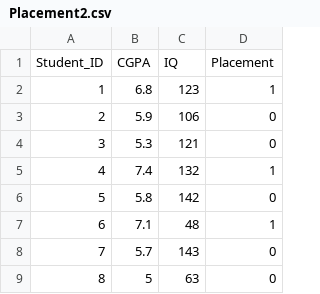
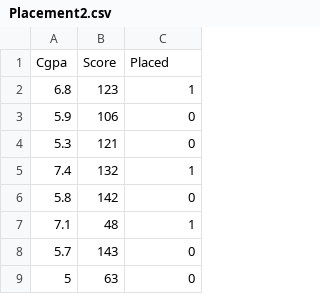
Before and after one commit to BhavyaKansal20/Datasets, a CSV file: Placement2.csv, drawn as a sheet; only a part is shown; removed rows and columns are numbered as before the commit, all else as after; the diff names each change by its address in the sheet, - before the commit and + after, or states it on an @@ line.

```diff
--- a/Placement2.csv
+++ b/Placement2.csv
-column A, rows 2-9: 1 | 2 | 3 | 4 | 5 | 6 | 7 | 8
-row 1: Student_ID | CGPA | IQ | Placement
+row 1: Cgpa | Score | Placed
```
Also changed, not shown: 10 other files.
